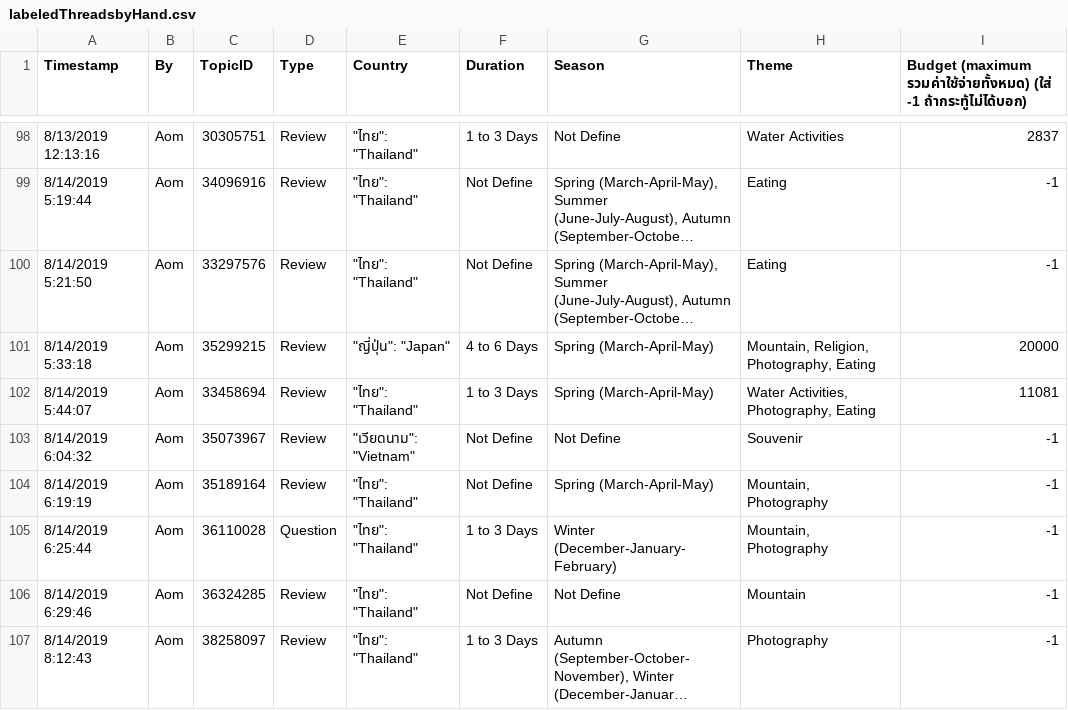
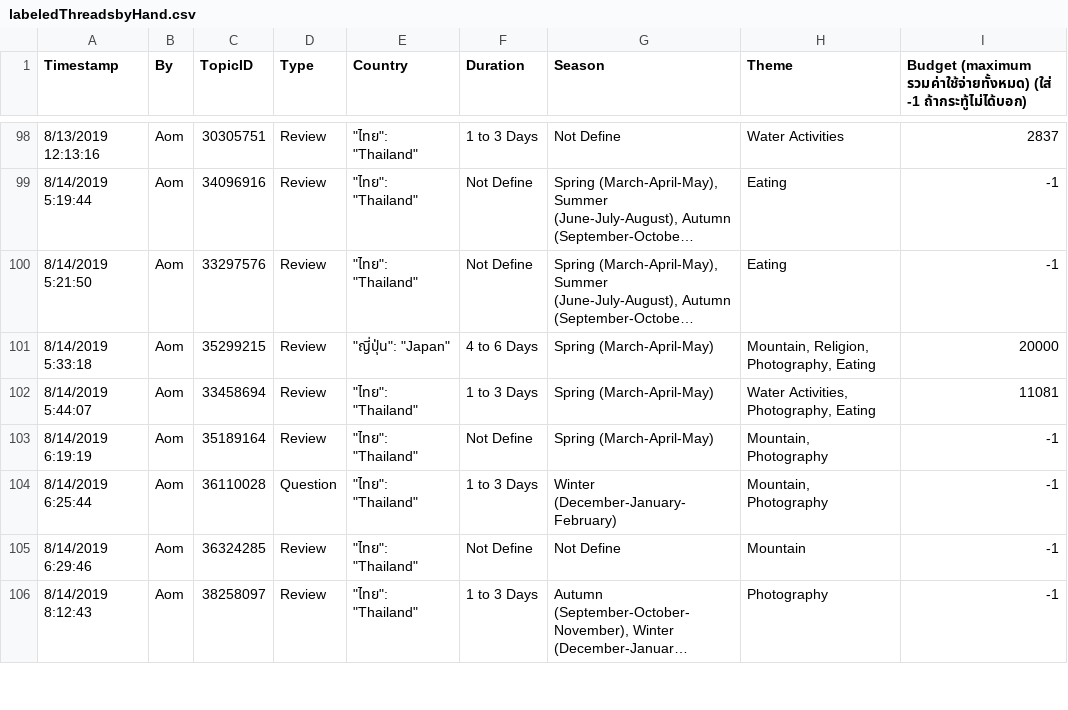
Before and after one commit to blueplanet-mikelab/blue-planet-analytics, a CSV file: python/labeledThreadsbyHand.csv, drawn as a sheet; only a part is shown, gaps mark what is left out; long unchanged cells end in …; the diff covers the shown part only; the diff names each change by its address in the sheet, - before the commit and + after, or states it on an @@ line.

```diff
--- a/python/labeledThreadsbyHand.csv
+++ b/python/labeledThreadsbyHand.csv
-row 103: 8/14/2019 6:04:32 | Aom | 35073967 | Review | "เวียดนาม": "Vietnam" | Not Define | Not Define | Souvenir | -1
```
Also changed, not shown: 3 removed rows and 21 edited cells elsewhere in this file, 24 other files.
